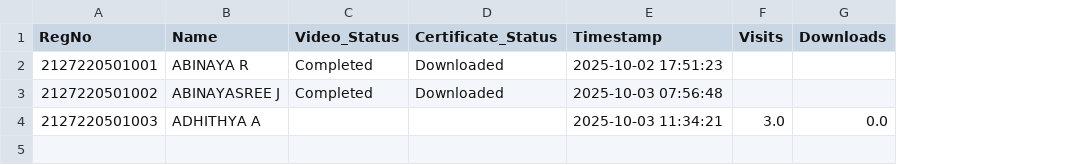
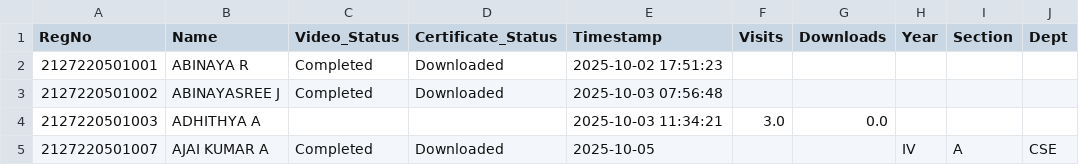
Before and after one commit to eraghu21/MicroLearning_LMS, a CSV file: progress.csv, drawn as a sheet; the diff names each change by its address in the sheet, - before the commit and + after, or states it on an @@ line.

Commit message:
Update progress - 2025-10-05T16:50:42.883094

```diff
--- a/progress.csv
+++ b/progress.csv
+column H (Year), empty
+column I (Section), empty
+column J (Dept), empty
+row 5: 2127220501007 | AJAI KUMAR A | Completed | Downloaded | 2025-10-05 |  |  | IV | A | CSE
```
